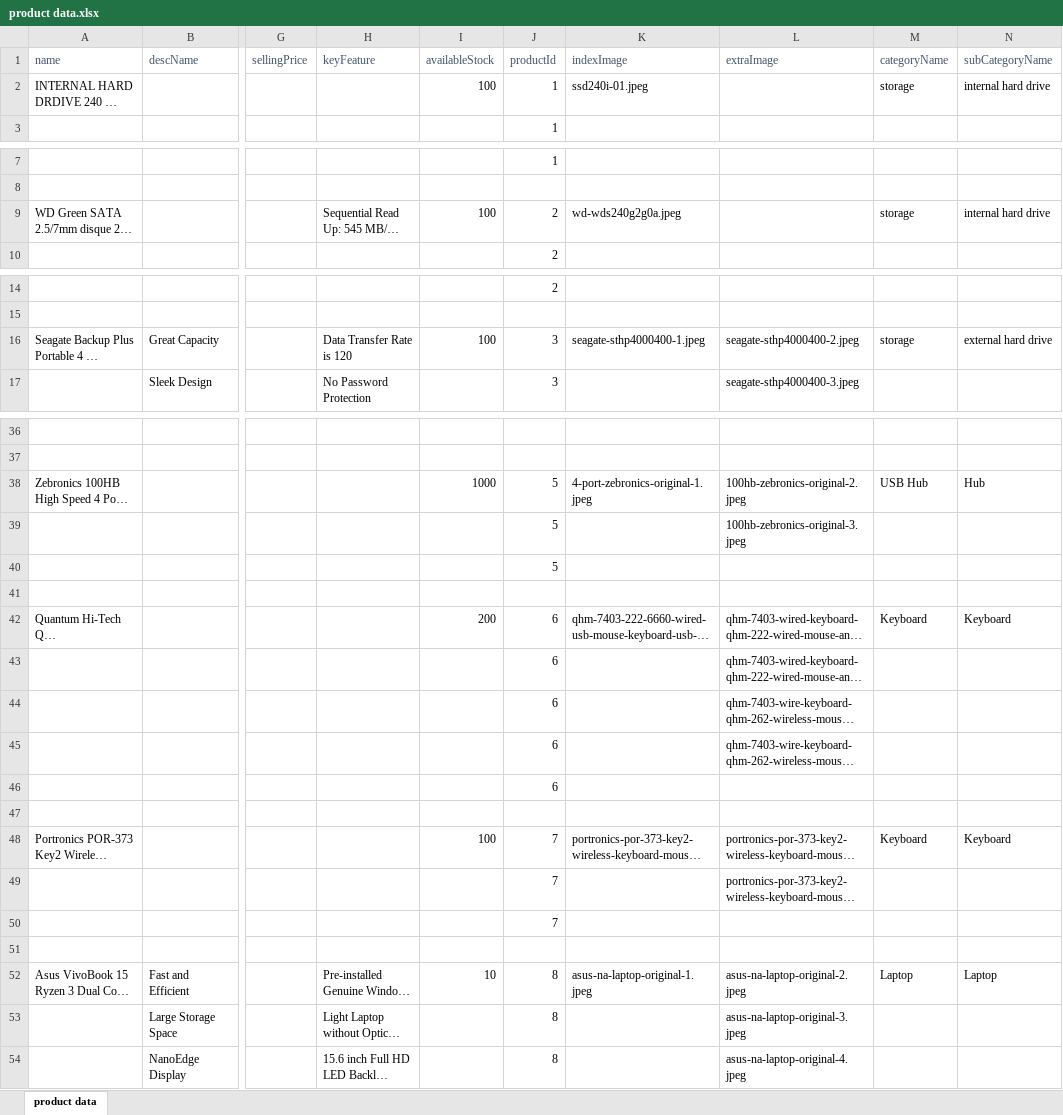
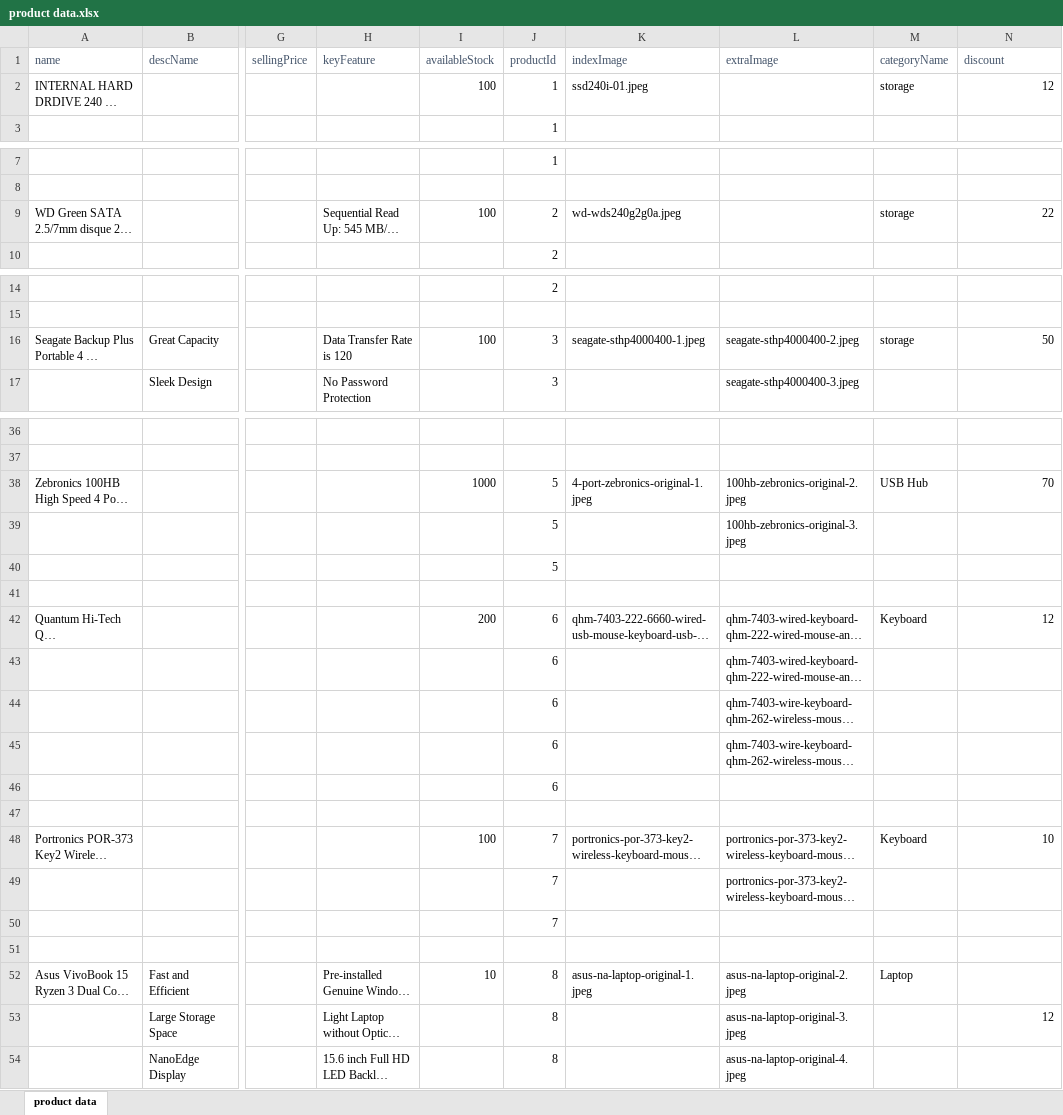
Before and after one commit to GunaalanElango/chipze, an Excel workbook: public/excel-files/product data.xlsx, sheet product data, drawn as a sheet; only a part is shown, gaps mark what is left out; long unchanged cells end in …; values as stored, in another font and other column widths than the file's, no borders; the diff covers the shown part only; the diff names each change by its address in the sheet, - before the commit and + after, or states it on an @@ line.

```diff
--- a/public/excel-files/product data.xlsx (sheet product data)
+++ b/public/excel-files/product data.xlsx (sheet product data)
-N1: subCategoryName
+N1: discount
-N2 (discount): internal hard drive
+N2 (discount): 12
-N9 (discount): internal hard drive
+N9 (discount): 22
-N16 (discount): external hard drive
+N16 (discount): 50
-N38 (discount): Hub
+N38 (discount): 70
-N42 (discount): Keyboard
+N42 (discount): 12
-N48 (discount): Keyboard
+N48 (discount): 10
-N52 (discount): Laptop
+N52 (discount): (empty)
-N53 (discount): (empty)
+N53 (discount): 12
```
Also changed, not shown: 1 edited cell elsewhere in this sheet, 37 other files.
